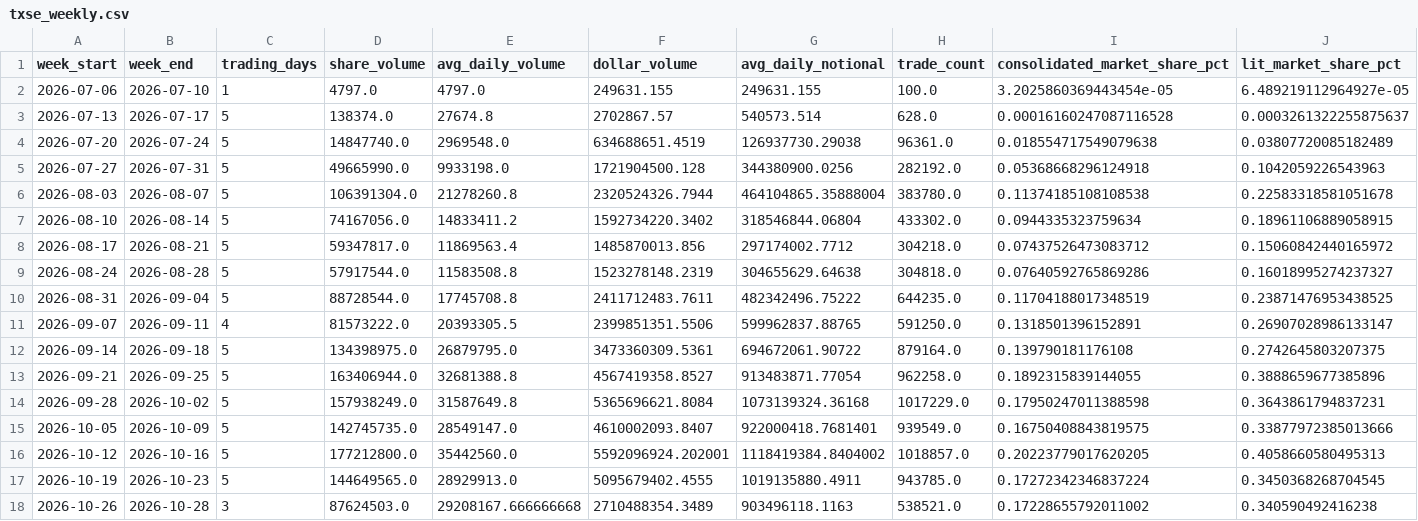
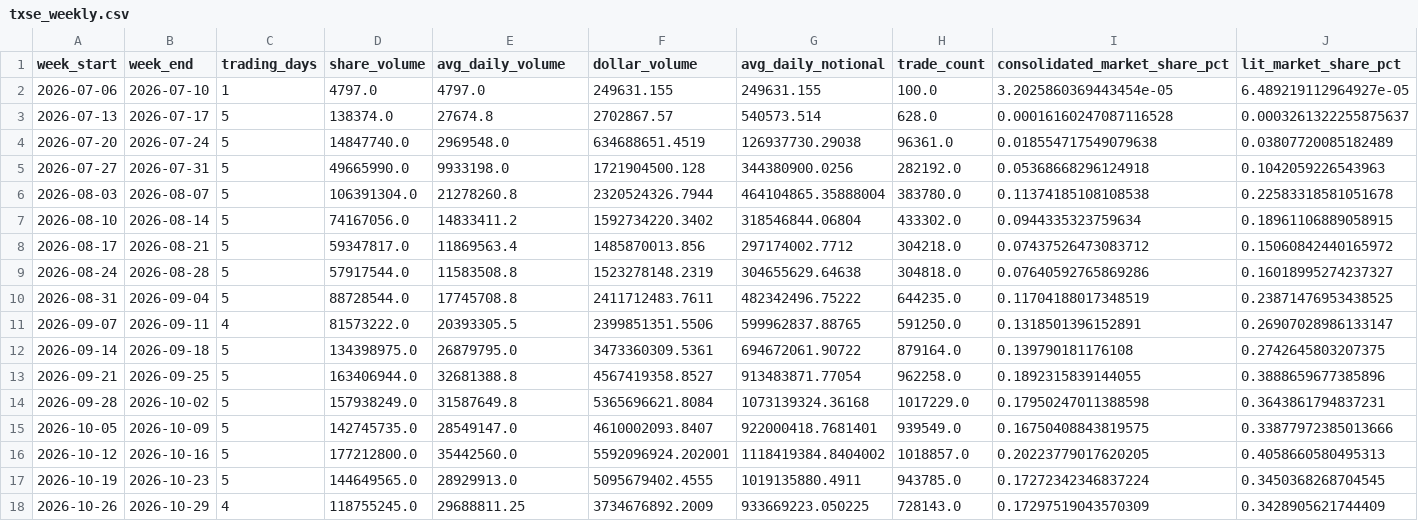
Before and after one commit to MarcusRWDTCU/TXSE-Volume-Scraper, a CSV file: data/txse_weekly.csv, drawn as a sheet; only a part is shown; the diff covers the shown part only; the diff names each change by its address in the sheet, - before the commit and + after, or states it on an @@ line.

```diff
--- a/data/txse_weekly.csv
+++ b/data/txse_weekly.csv
-B18 (week_end): 2026-10-28
+B18 (week_end): 2026-10-29
-C18 (trading_days): 3
+C18 (trading_days): 4
-D18 (share_volume): 87624503.0
+D18 (share_volume): 118755245.0
-E18 (avg_daily_volume): 29208167.666666668
+E18 (avg_daily_volume): 29688811.25
-F18 (dollar_volume): 2710488354.3489
+F18 (dollar_volume): 3734676892.2009
-G18 (avg_daily_notional): 903496118.1163
+G18 (avg_daily_notional): 933669223.050225
-H18 (trade_count): 538521.0
+H18 (trade_count): 728143.0
-I18 (consolidated_market_share_pct): 0.17228655792011002
+I18 (consolidated_market_share_pct): 0.17297519043570309
-J18 (lit_market_share_pct): 0.340590492416238
+J18 (lit_market_share_pct): 0.3428905621744409
```
Also changed, not shown: 4 edited cells elsewhere in this file, data/raw/market_history_2026.csv, data/txse_anomalies.csv, 18 other files.
